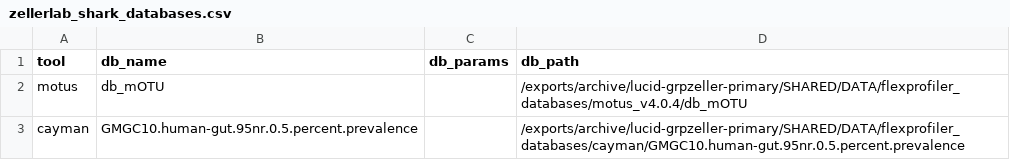
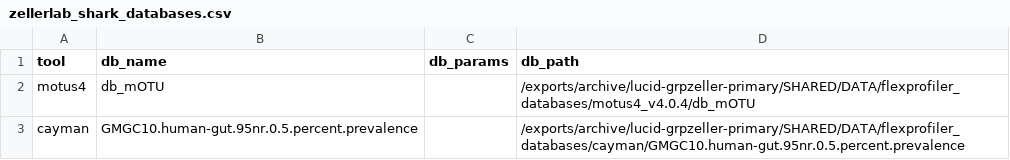
Before and after one commit to zellerlab/flexprofiler, a CSV file: assets/zellerlab_shark_databases.csv, drawn as a sheet.

```diff
--- a/assets/zellerlab_shark_databases.csv
+++ b/assets/zellerlab_shark_databases.csv
@@ -1,3 +1,3 @@
 tool,db_name,db_params,db_path
-motus,db_mOTU,,/exports/archive/lucid-grpzeller-primary/SHARED/DATA/flexprofiler_databases/motus_v4.0.4/db_mOTU
+motus4,db_mOTU,,/exports/archive/lucid-grpzeller-primary/SHARED/DATA/flexprofiler_databases/motus4_v4.0.4/db_mOTU
 cayman,GMGC10.human-gut.95nr.0.5.percent.prevalence,,/exports/archive/lucid-grpzeller-primary/SHARED/DATA/flexprofiler_databases/cayman/GMGC10.human-gut.95nr.0.5.percent.prevalence
```
Also changed, not shown: 45 other files.
